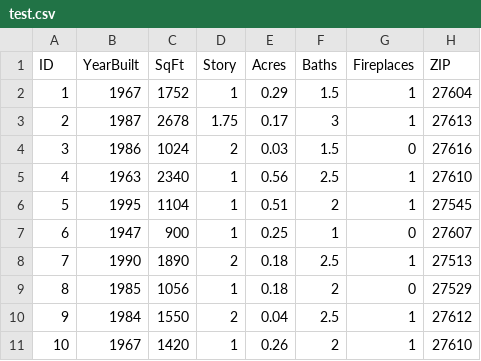
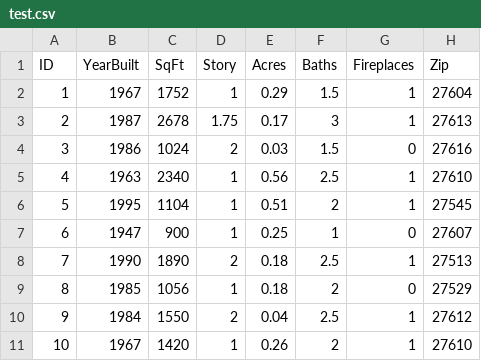
Before and after one commit to emcramer/stats202-kaggle, a CSV file: test.csv, drawn as a sheet.

```diff
--- a/test.csv
+++ b/test.csv
@@ -1,2 +1,2 @@
-ID,YearBuilt,SqFt,Story,Acres,Baths,Fireplaces,ZIP
+ID,YearBuilt,SqFt,Story,Acres,Baths,Fireplaces,Zip
 1,1967,1752,1,0.29,1.5,1,27604
```
Also changed, not shown: 2 other files.
